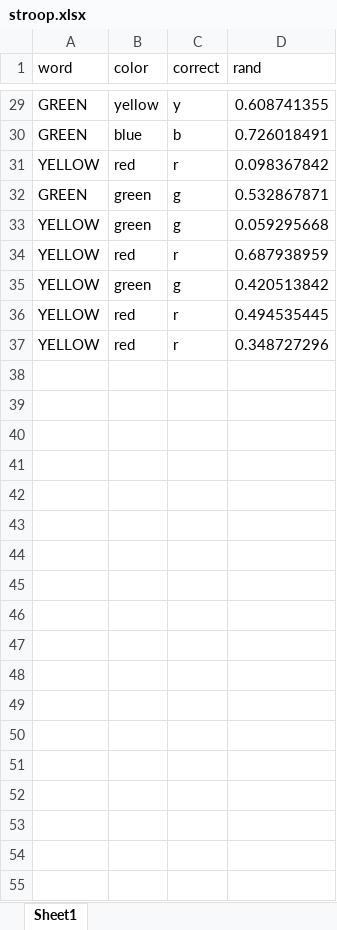
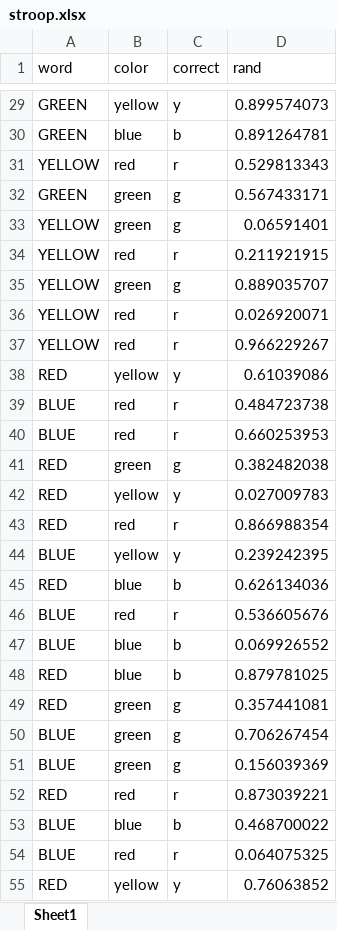
Before and after one commit to HazelPinto/TimePerceptionDemo, an Excel workbook: resources/stroop.xlsx, sheet Sheet1, drawn as a sheet; only a part is shown, gaps mark what is left out; values as stored, in another font and other column widths than the file's, no borders; the diff covers the shown part only; the diff names each change by its address in the sheet, - before the commit and + after, or states it on an @@ line.

```diff
--- a/resources/stroop.xlsx (sheet Sheet1)
+++ b/resources/stroop.xlsx (sheet Sheet1)
-D29 (rand): 0.608741355
+D29 (rand): 0.899574073
-D30 (rand): 0.726018491
+D30 (rand): 0.891264781
-D31 (rand): 0.098367842
+D31 (rand): 0.529813343
-D32 (rand): 0.532867871
+D32 (rand): 0.567433171
-D33 (rand): 0.059295668
+D33 (rand): 0.06591401
-D34 (rand): 0.687938959
+D34 (rand): 0.211921915
-D35 (rand): 0.420513842
+D35 (rand): 0.889035707
-D36 (rand): 0.494535445
+D36 (rand): 0.026920071
-D37 (rand): 0.348727296
+D37 (rand): 0.966229267
+row 38: RED | yellow | y | 0.61039086
+row 39: BLUE | red | r | 0.484723738
+row 40: BLUE | red | r | 0.660253953
+row 41: RED | green | g | 0.382482038
+row 42: RED | yellow | y | 0.027009783
+row 43: RED | red | r | 0.866988354
+row 44: BLUE | yellow | y | 0.239242395
+row 45: RED | blue | b | 0.626134036
+row 46: BLUE | red | r | 0.536605676
+row 47: BLUE | blue | b | 0.069926552
+row 48: RED | blue | b | 0.879781025
+row 49: RED | green | g | 0.357441081
+row 50: BLUE | green | g | 0.706267454
+row 51: BLUE | green | g | 0.156039369
+row 52: RED | red | r | 0.873039221
+row 53: BLUE | blue | b | 0.468700022
+row 54: BLUE | red | r | 0.064075325
+row 55: RED | yellow | y | 0.76063852
```
Also changed, not shown: 18 added rows and 27 edited cells elsewhere in this sheet, 3 other files.
